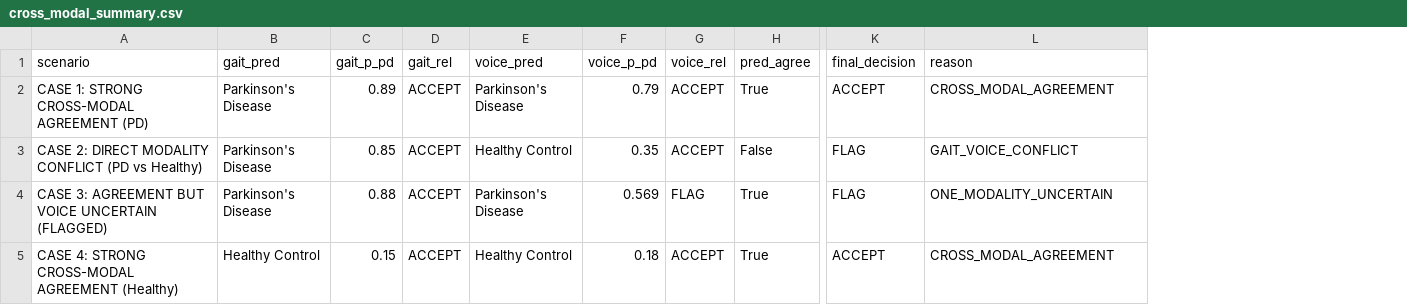
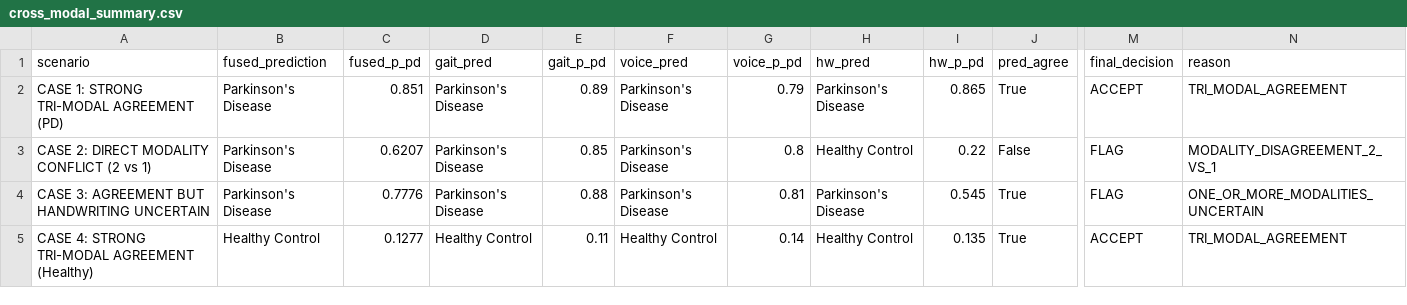
Before and after one commit to Mathesh07/parkinson-s-disease-detection, a CSV file: results/cross_modal/cross_modal_summary.csv, drawn as a sheet; only a part is shown, gaps mark what is left out; removed rows and columns are numbered as before the commit, all else as after; the diff names each change by its address in the sheet, - before the commit and + after, or states it on an @@ line.

Commit message:
Integrate handwriting modality into cross-modal reliability fusion engine and demo

```diff
--- a/results/cross_modal/cross_modal_summary.csv
+++ b/results/cross_modal/cross_modal_summary.csv
+column B (fused_prediction), rows 2-5: Parkinson's Disease | Parkinson's Disease | Parkinson's Disease | Healthy Control
+column C (fused_p_pd), rows 2-5: 0.851 | 0.6207 | 0.7776 | 0.1277
-column D (gait_rel), rows 2-5: all ACCEPT
-column G (voice_rel), rows 2-5: ACCEPT | ACCEPT | FLAG | ACCEPT
+column H (hw_pred), rows 2-5: Parkinson's Disease | Healthy Control | Parkinson's Disease | Healthy Control
+column I (hw_p_pd), rows 2-5: 0.865 | 0.22 | 0.545 | 0.135
-A2 (scenario): CASE 1: STRONG CROSS-MODAL AGREEMENT (PD)
+A2 (scenario): CASE 1: STRONG TRI-MODAL AGREEMENT (PD)
-N2 (reason): CROSS_MODAL_AGREEMENT
+N2 (reason): TRI_MODAL_AGREEMENT
-A3 (scenario): CASE 2: DIRECT MODALITY CONFLICT (PD vs Healthy)
+A3 (scenario): CASE 2: DIRECT MODALITY CONFLICT (2 vs 1)
-F3 (voice_pred): Healthy Control
+F3 (voice_pred): Parkinson's Disease
-G3 (voice_p_pd): 0.35
+G3 (voice_p_pd): 0.8
-N3 (reason): GAIT_VOICE_CONFLICT
+N3 (reason): MODALITY_DISAGREEMENT_2_VS_1
-A4 (scenario): CASE 3: AGREEMENT BUT VOICE UNCERTAIN (FLAGGED)
+A4 (scenario): CASE 3: AGREEMENT BUT HANDWRITING UNCERTAIN
-G4 (voice_p_pd): 0.569
+G4 (voice_p_pd): 0.81
-N4 (reason): ONE_MODALITY_UNCERTAIN
+N4 (reason): ONE_OR_MORE_MODALITIES_UNCERTAIN
-A5 (scenario): CASE 4: STRONG CROSS-MODAL AGREEMENT (Healthy)
+A5 (scenario): CASE 4: STRONG TRI-MODAL AGREEMENT (Healthy)
-E5 (gait_p_pd): 0.15
+E5 (gait_p_pd): 0.11
-G5 (voice_p_pd): 0.18
+G5 (voice_p_pd): 0.14
-N5 (reason): CROSS_MODAL_AGREEMENT
+N5 (reason): TRI_MODAL_AGREEMENT
```
Also changed, not shown: 11 other files.
